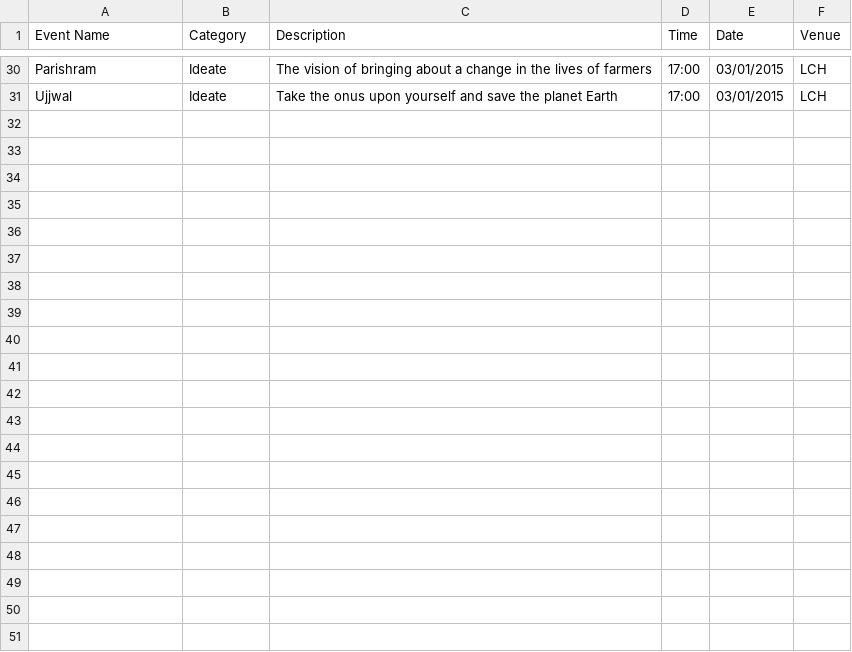
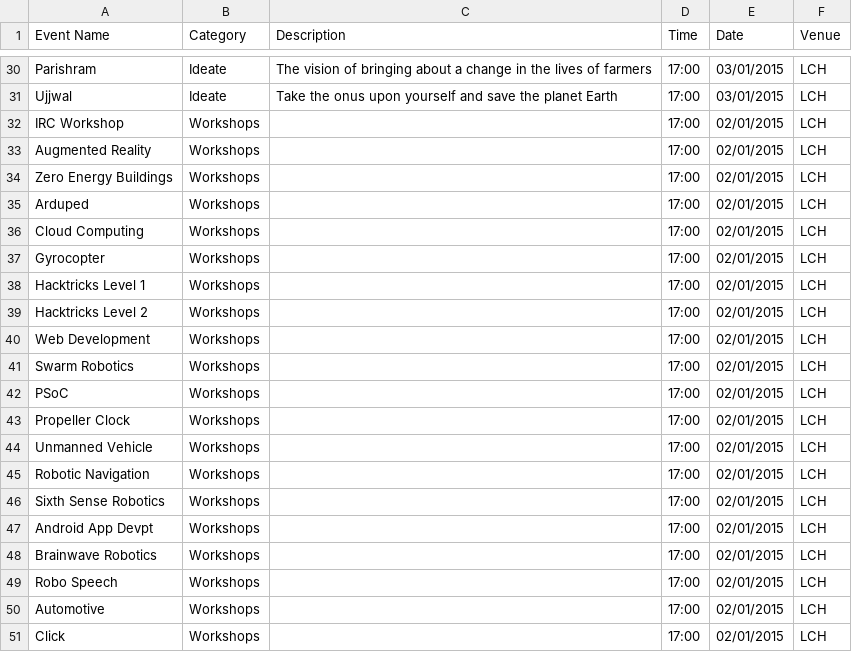
Before and after one commit to meetps/TechFest2k15, a CSV file: app/src/main/assets/events.csv, drawn as a sheet; only a part is shown, gaps mark what is left out; the diff names each change by its address in the sheet, - before the commit and + after, or states it on an @@ line.

Commit message:
Add each workshop details and images
python scripts rock!

```diff
--- a/app/src/main/assets/events.csv
+++ b/app/src/main/assets/events.csv
+row 32: IRC Workshop | Workshops |  | 17:00 | 02/01/2015 | LCH
+row 33: Augmented Reality | Workshops |  | 17:00 | 02/01/2015 | LCH
+row 34: Zero Energy Buildings | Workshops |  | 17:00 | 02/01/2015 | LCH
+row 35: Arduped | Workshops |  | 17:00 | 02/01/2015 | LCH
+row 36: Cloud Computing | Workshops |  | 17:00 | 02/01/2015 | LCH
+row 37: Gyrocopter | Workshops |  | 17:00 | 02/01/2015 | LCH
+row 38: Hacktricks Level 1 | Workshops |  | 17:00 | 02/01/2015 | LCH
+row 39: Hacktricks Level 2 | Workshops |  | 17:00 | 02/01/2015 | LCH
+row 40: Web Development | Workshops |  | 17:00 | 02/01/2015 | LCH
+row 41: Swarm Robotics | Workshops |  | 17:00 | 02/01/2015 | LCH
+row 42: PSoC | Workshops |  | 17:00 | 02/01/2015 | LCH
+row 43: Propeller Clock | Workshops |  | 17:00 | 02/01/2015 | LCH
+row 44: Unmanned Vehicle | Workshops |  | 17:00 | 02/01/2015 | LCH
+row 45: Robotic Navigation | Workshops |  | 17:00 | 02/01/2015 | LCH
+row 46: Sixth Sense Robotics | Workshops |  | 17:00 | 02/01/2015 | LCH
+row 47: Android App Devpt | Workshops |  | 17:00 | 02/01/2015 | LCH
+row 48: Brainwave Robotics | Workshops |  | 17:00 | 02/01/2015 | LCH
+row 49: Robo Speech | Workshops |  | 17:00 | 02/01/2015 | LCH
+row 50: Automotive | Workshops |  | 17:00 | 02/01/2015 | LCH
+row 51: Click | Workshops |  | 17:00 | 02/01/2015 | LCH
```
Also changed, not shown: 37 other files.
